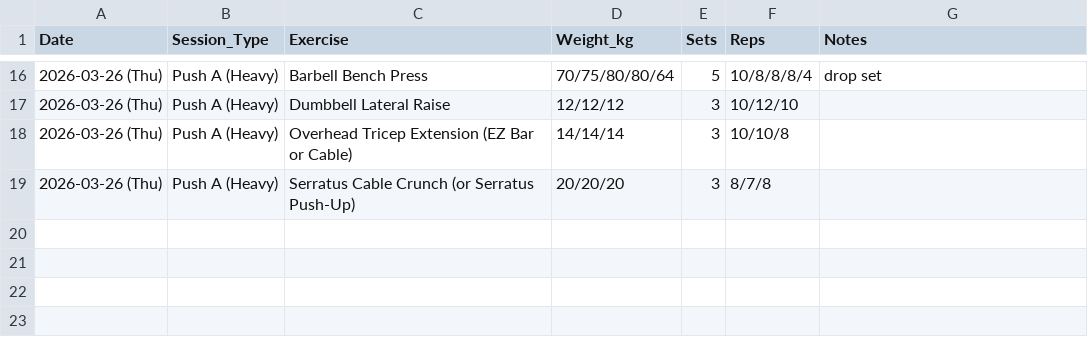
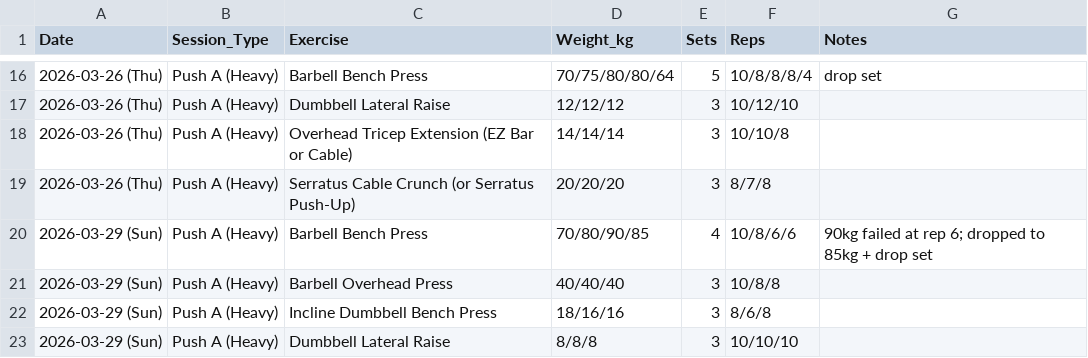
Before and after one commit to fjiglidol/gain-some-bitches, a CSV file: data/Workout_History.csv, drawn as a sheet; only a part is shown, gaps mark what is left out.

```diff
--- a/data/Workout_History.csv
+++ b/data/Workout_History.csv
@@ -19 +19,5 @@ Date,Session_Type,Exercise,Weight_kg,Sets,Reps,Notes
 "2026-03-26 (Thu)","Push A (Heavy)","Serratus Cable Crunch (or Serratus Push-Up)","20/20/20",3,"8/7/8",""
+"2026-03-29 (Sun)","Push A (Heavy)","Barbell Bench Press","70/80/90/85",4,"10/8/6/6","90kg failed at rep 6; dropped to 85kg + drop set"
+"2026-03-29 (Sun)","Push A (Heavy)","Barbell Overhead Press","40/40/40",3,"10/8/8",""
+"2026-03-29 (Sun)","Push A (Heavy)","Incline Dumbbell Bench Press","18/16/16",3,"8/6/8",""
+"2026-03-29 (Sun)","Push A (Heavy)","Dumbbell Lateral Raise","8/8/8",3,"10/10/10",""
```
Also changed, not shown: 5 other files.
